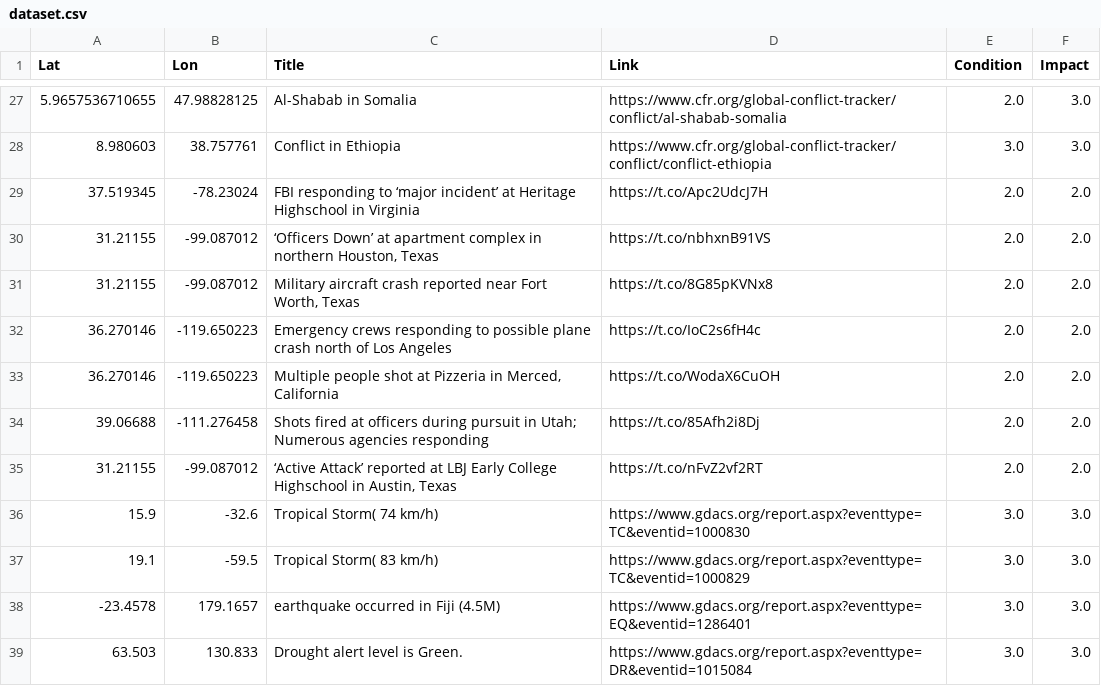
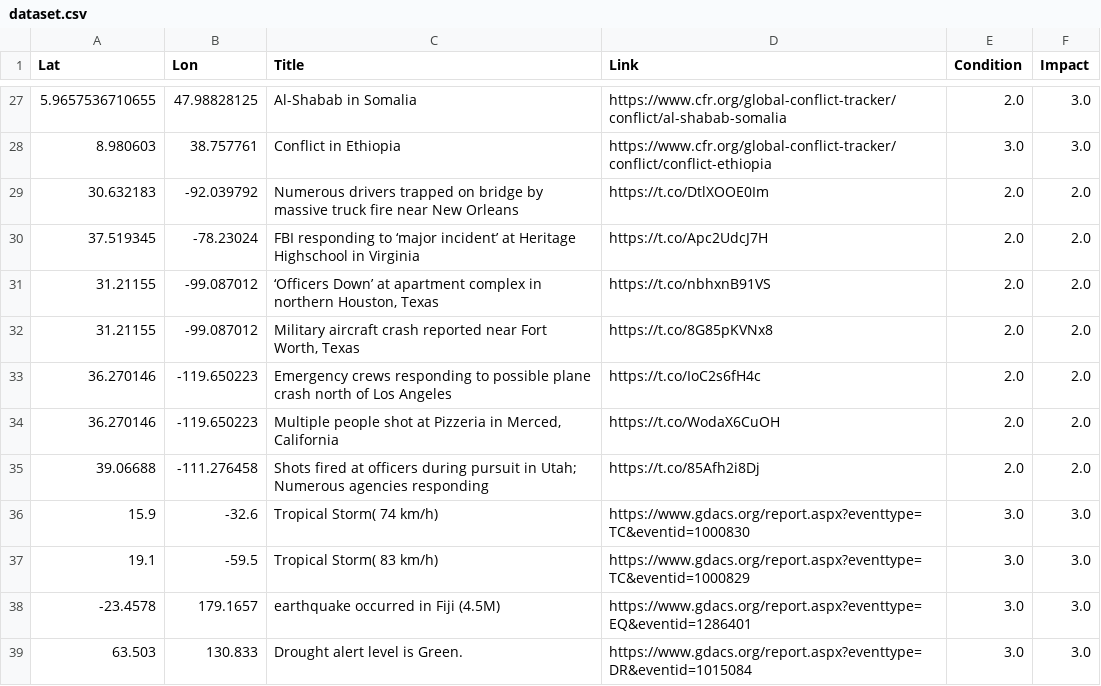
Before and after one commit to antonio-hickey/gDash, a CSV file: app/data/events/dataset.csv, drawn as a sheet; only a part is shown, gaps mark what is left out; removed rows and columns are numbered as before the commit, all else as after; the diff names each change by its address in the sheet, - before the commit and + after, or states it on an @@ line.

Commit message:
Automated Data Update

```diff
--- a/app/data/events/dataset.csv
+++ b/app/data/events/dataset.csv
+row 29: 30.632183 | -92.039792 | Numerous drivers trapped on bridge by massive truck fire near New Orleans | https://t.co/DtlXOOE0Im | 2.0 | 2.0
-row 35: 31.21155 | -99.087012 | ‘Active Attack’ reported at LBJ Early College Highschool in Austin, Texas | https://t.co/nFvZ2vf2RT | 2.0 | 2.0
```
